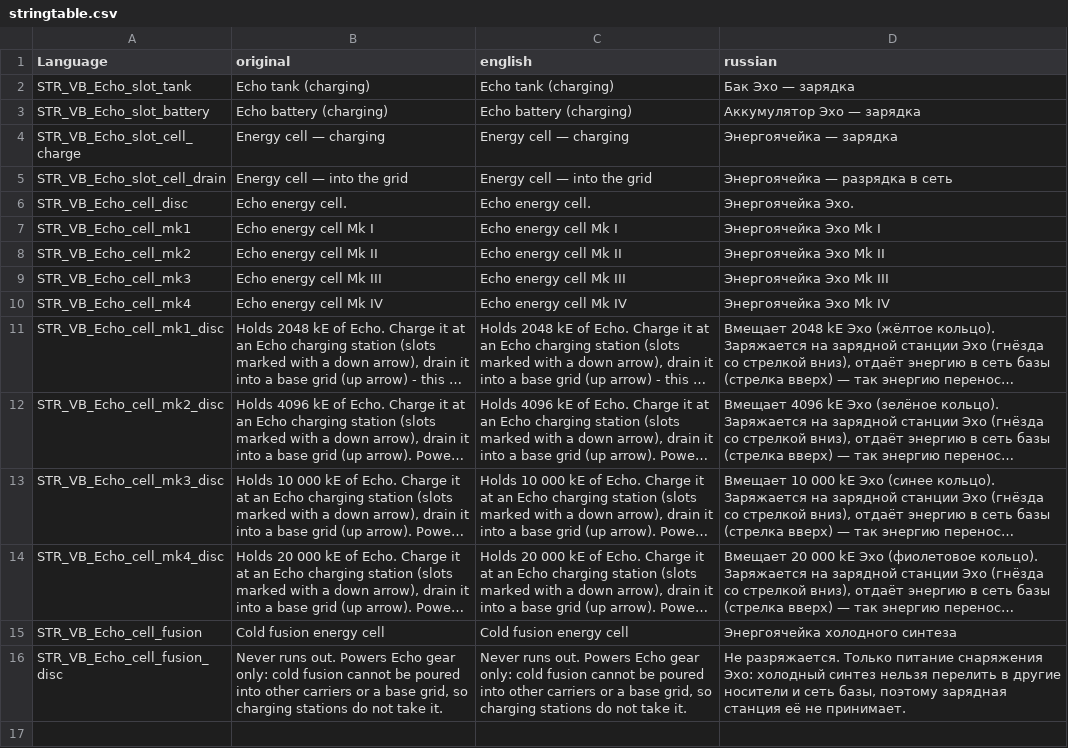
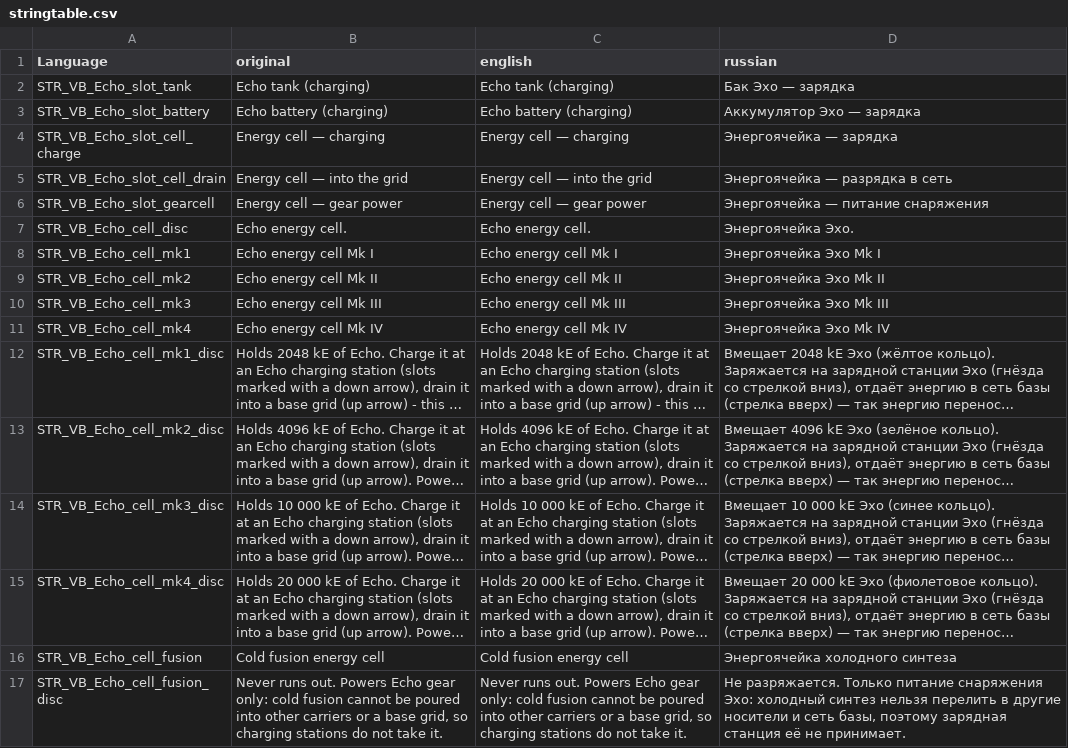
Before and after one commit to VoiceBoyce/DayZavr-Edit, a CSV file: modding/mod_vb_Echo/VB_EchoCore/stringtable.csv, drawn as a sheet; long unchanged cells end in …; the diff names each change by its address in the sheet, - before the commit and + after, or states it on an @@ line.

```diff
--- a/modding/mod_vb_Echo/VB_EchoCore/stringtable.csv
+++ b/modding/mod_vb_Echo/VB_EchoCore/stringtable.csv
+row 6: STR_VB_Echo_slot_gearcell | Energy cell — gear power | Energy cell — gear power | Энергоячейка — питание снаряжения
```
Also changed, not shown: 33 other files.
